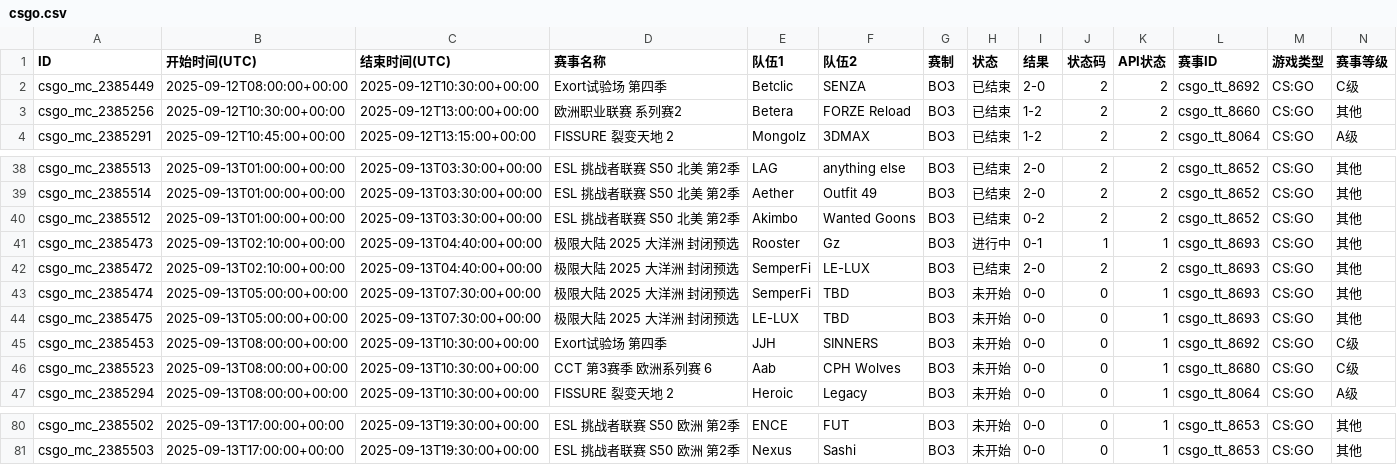
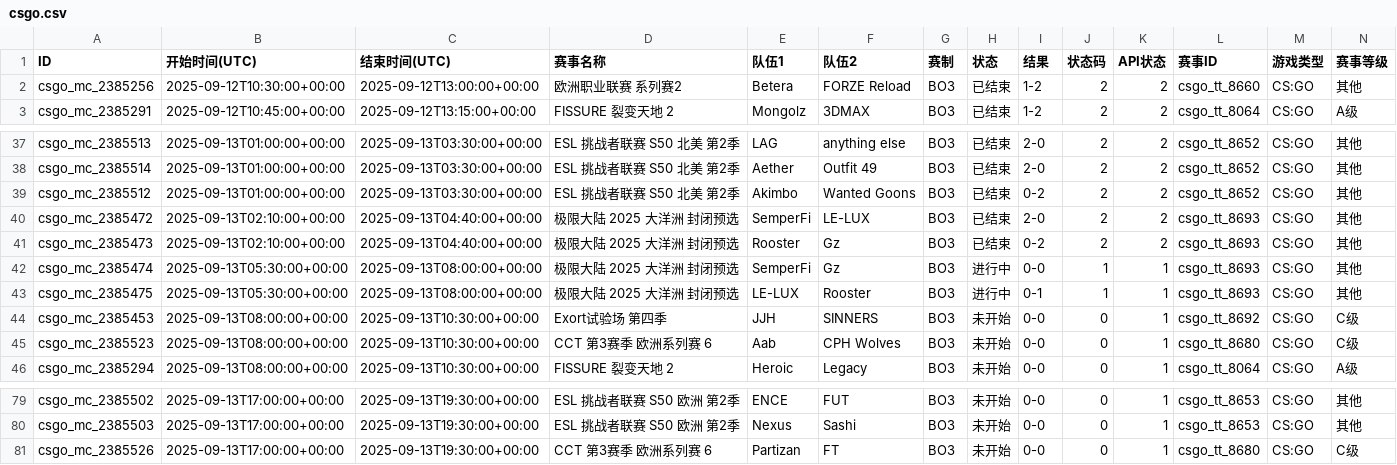
Before and after one commit to Miku196/a-ics, a CSV file: release/csgo/csgo.csv, drawn as a sheet; only a part is shown, gaps mark what is left out; removed rows and columns are numbered as before the commit, all else as after; rows hold the shown columns only; the diff names each change by its address in the sheet, - before the commit and + after, or states it on an @@ line.

```diff
--- a/release/csgo/csgo.csv
+++ b/release/csgo/csgo.csv
-row 2: csgo_mc_2385449 | 2025-09-12T08:00:00+00:00 | 2025-09-12T10:30:00+00:00 | Exort试验场 第四季 | Betclic | SENZA | BO3 | 已结束 | 2-0 | 2 | 2 | csgo_tt_8692 | CS:GO | C级
-row 41: csgo_mc_2385473 | 2025-09-13T02:10:00+00:00 | 2025-09-13T04:40:00+00:00 | 极限大陆 2025 大洋洲 封闭预选 | Rooster | Gz | BO3 | 进行中 | 0-1 | 1 | 1 | csgo_tt_8693 | CS:GO | 其他
+row 41: csgo_mc_2385473 | 2025-09-13T02:10:00+00:00 | 2025-09-13T04:40:00+00:00 | 极限大陆 2025 大洋洲 封闭预选 | Rooster | Gz | BO3 | 已结束 | 0-2 | 2 | 2 | csgo_tt_8693 | CS:GO | 其他
-B42:B43 (开始时间(UTC)): 2025-09-13T05:00:00+00:00
+B42:B43 (开始时间(UTC)): 2025-09-13T05:30:00+00:00
-C42:C43 (结束时间(UTC)): 2025-09-13T07:30:00+00:00
+C42:C43 (结束时间(UTC)): 2025-09-13T08:00:00+00:00
-F42 (队伍2): TBD
+F42 (队伍2): Gz
-H42:H43 (状态): 未开始
+H42:H43 (状态): 进行中
-J42:J43 (状态码): 0
+J42:J43 (状态码): 1
-F43 (队伍2): TBD
+F43 (队伍2): Rooster
-I43 (结果): 0-0
+I43 (结果): 0-1
+row 81: csgo_mc_2385526 | 2025-09-13T17:00:00+00:00 | 2025-09-13T19:30:00+00:00 | CCT 第3赛季 欧洲系列赛 6 | Partizan | FT | BO3 | 未开始 | 0-0 | 0 | 1 | csgo_tt_8680 | CS:GO | C级
```
Also changed, not shown: release/dota2/dota2.csv, 6 other files.
